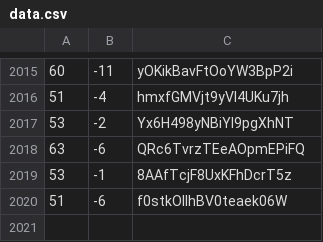
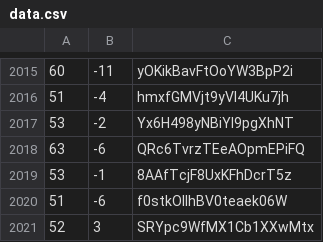
Before and after one commit to martinjc/action-and-map, a CSV file: web/data/data.csv, drawn as a sheet; only a part is shown, gaps mark what is left out; the diff names each change by its address in the sheet, - before the commit and + after, or states it on an @@ line.

Commit message:
update

```diff
--- a/web/data/data.csv
+++ b/web/data/data.csv
+row 2021: 52 | 3 | SRYpc9WfMX1Cb1XXwMtx
```
